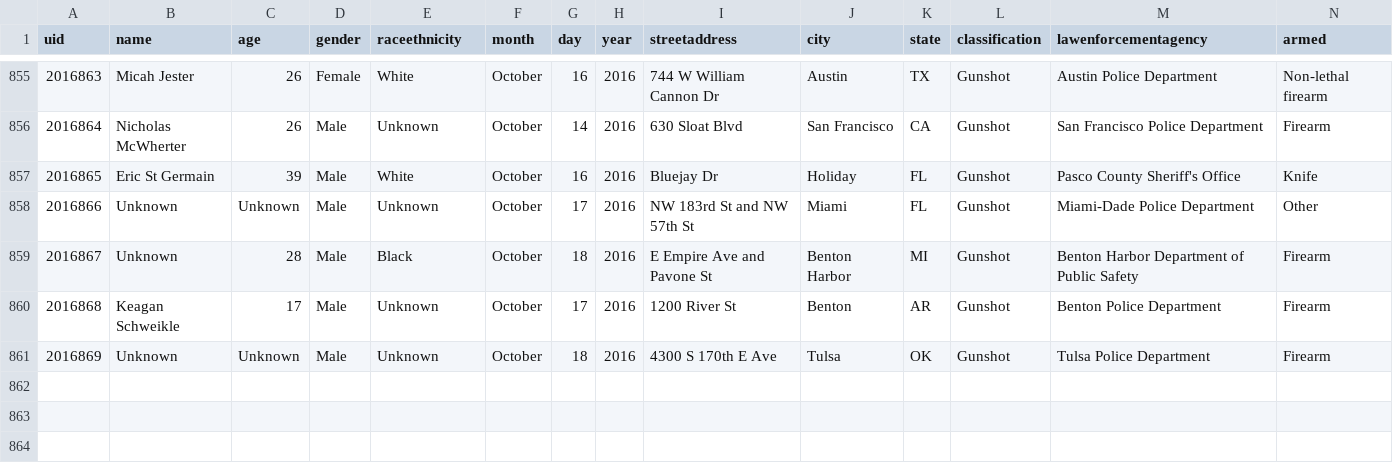
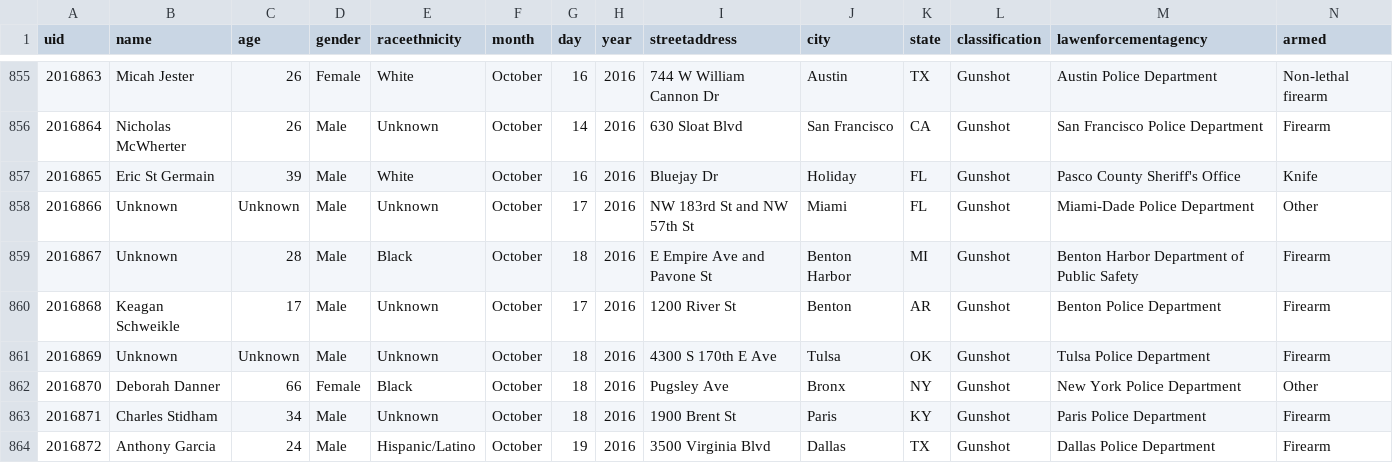
Before and after one commit to flother/thecounted, a CSV file: data/the-counted-2016.csv, drawn as a sheet; only a part is shown, gaps mark what is left out.

Commit message:
Add Anthony Garcia and 2 others

```diff
--- a/data/the-counted-2016.csv
+++ b/data/the-counted-2016.csv
@@ -861 +861,4 @@ uid,name,age,gender,raceethnicity,month,day,year,streetaddress,city,state,classi
 "2016869","Unknown","Unknown","Male","Unknown","October","18","2016","4300 S 170th E Ave","Tulsa","OK","Gunshot","Tulsa Police Department","Firearm"
+"2016870","Deborah Danner","66","Female","Black","October","18","2016","Pugsley Ave","Bronx","NY","Gunshot","New York Police Department","Other"
+"2016871","Charles Stidham","34","Male","Unknown","October","18","2016","1900 Brent St","Paris","KY","Gunshot","Paris Police Department","Firearm"
+"2016872","Anthony Garcia","24","Male","Hispanic/Latino","October","19","2016","3500 Virginia Blvd","Dallas","TX","Gunshot","Dallas Police Department","Firearm"
```
